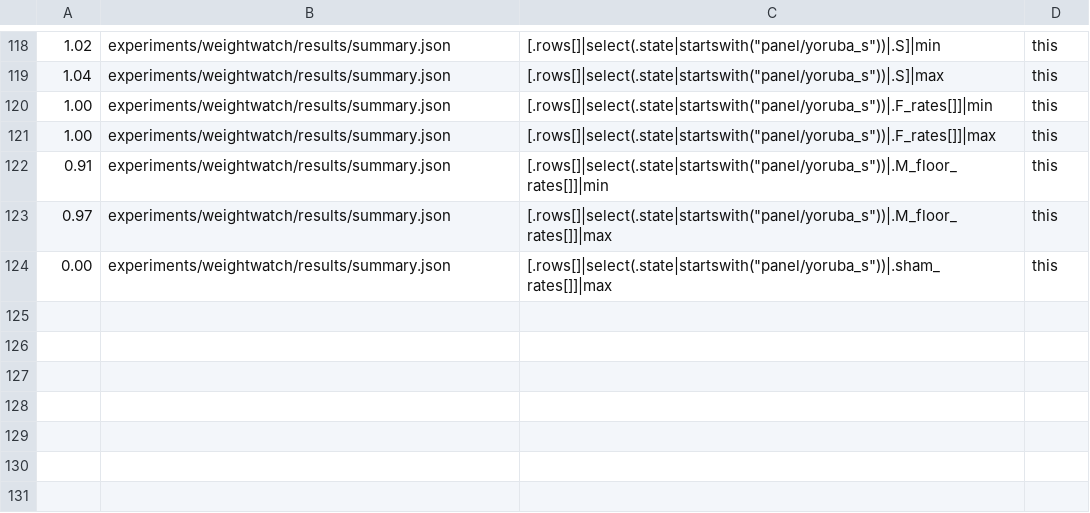
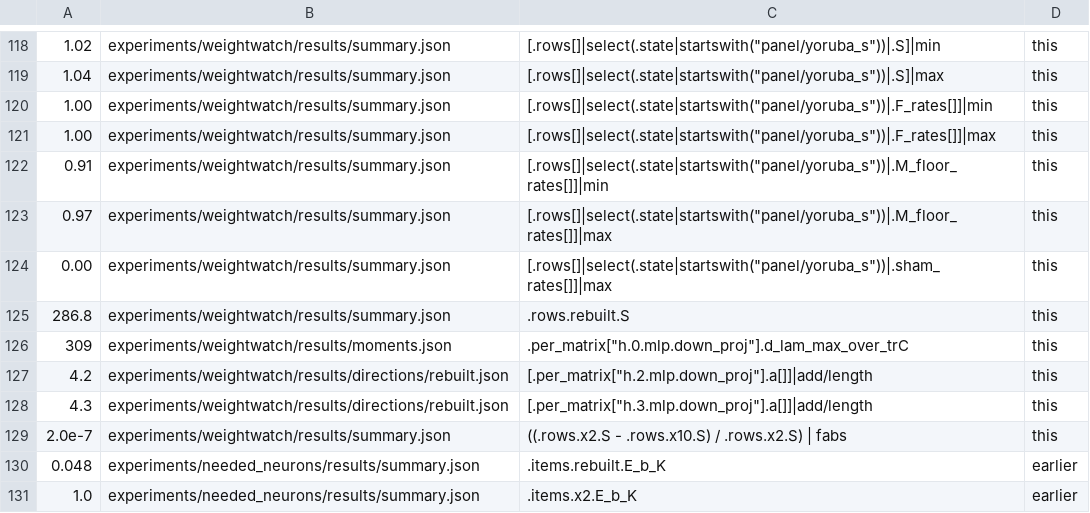
Before and after one commit to edwinagnew/commute-vpd, a TSV file: reports/analyses/2026-11-24_analysis_p2-73-weightwatch.md.numbers.tsv, drawn as a sheet; only a part is shown, gaps mark what is left out; the diff names each change by its address in the sheet, - before the commit and + after, or states it on an @@ line.

```diff
--- a/reports/analyses/2026-11-24_analysis_p2-73-weightwatch.md.numbers.tsv
+++ b/reports/analyses/2026-11-24_analysis_p2-73-weightwatch.md.numbers.tsv
+row 125: 286.8 | experiments/weightwatch/results/summary.json | .rows.rebuilt.S | this
+row 126: 309 | experiments/weightwatch/results/moments.json | .per_matrix["h.0.mlp.down_proj"].d_lam_max_over_trC | this
+row 127: 4.2 | experiments/weightwatch/results/directions/rebuilt.json | [.per_matrix["h.2.mlp.down_proj"].a[]]|add/length | this
+row 128: 4.3 | experiments/weightwatch/results/directions/rebuilt.json | [.per_matrix["h.3.mlp.down_proj"].a[]]|add/length | this
+row 129: 2.0e-7 | experiments/weightwatch/results/summary.json | ((.rows.x2.S - .rows.x10.S) / .rows.x2.S) | fabs | this
+row 130: 0.048 | experiments/needed_neurons/results/summary.json | .items.rebuilt.E_b_K | earlier
+row 131: 1.0 | experiments/needed_neurons/results/summary.json | .items.x2.E_b_K | earlier
```
Also changed, not shown: 1 other file.
